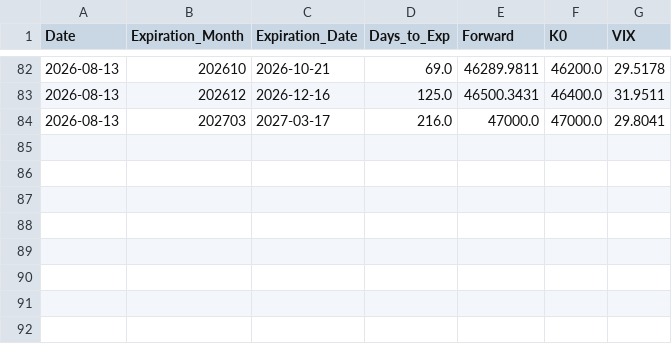
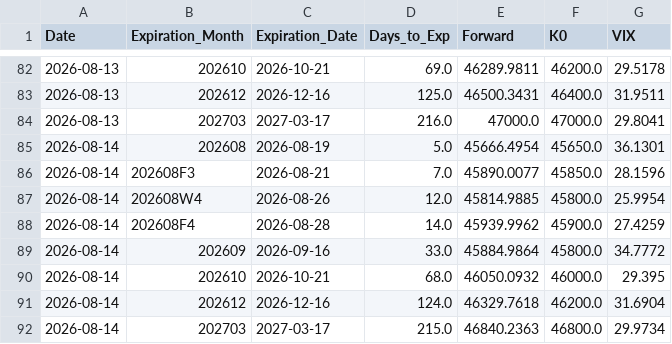
Before and after one commit to siang-dai/txo-vix-iv, a CSV file: data/vix_term_structure_history.csv, drawn as a sheet; only a part is shown, gaps mark what is left out.

```diff
--- a/data/vix_term_structure_history.csv
+++ b/data/vix_term_structure_history.csv
@@ -84 +84,9 @@ Date,Expiration_Month,Expiration_Date,Days_to_Exp,Forward,K0,VIX
 2026-08-13,202703  ,2027-03-17,216.0,47000.0,47000.0,29.8041
+2026-08-14,202608  ,2026-08-19,5.0,45666.4954,45650.0,36.1301
+2026-08-14,202608F3,2026-08-21,7.0,45890.0077,45850.0,28.1596
+2026-08-14,202608W4,2026-08-26,12.0,45814.9885,45800.0,25.9954
+2026-08-14,202608F4,2026-08-28,14.0,45939.9962,45900.0,27.4259
+2026-08-14,202609  ,2026-09-16,33.0,45884.9864,45800.0,34.7772
+2026-08-14,202610  ,2026-10-21,68.0,46050.0932,46000.0,29.395
+2026-08-14,202612  ,2026-12-16,124.0,46329.7618,46200.0,31.6904
+2026-08-14,202703  ,2027-03-17,215.0,46840.2363,46800.0,29.9734
```
Also changed, not shown: 8 other files.
